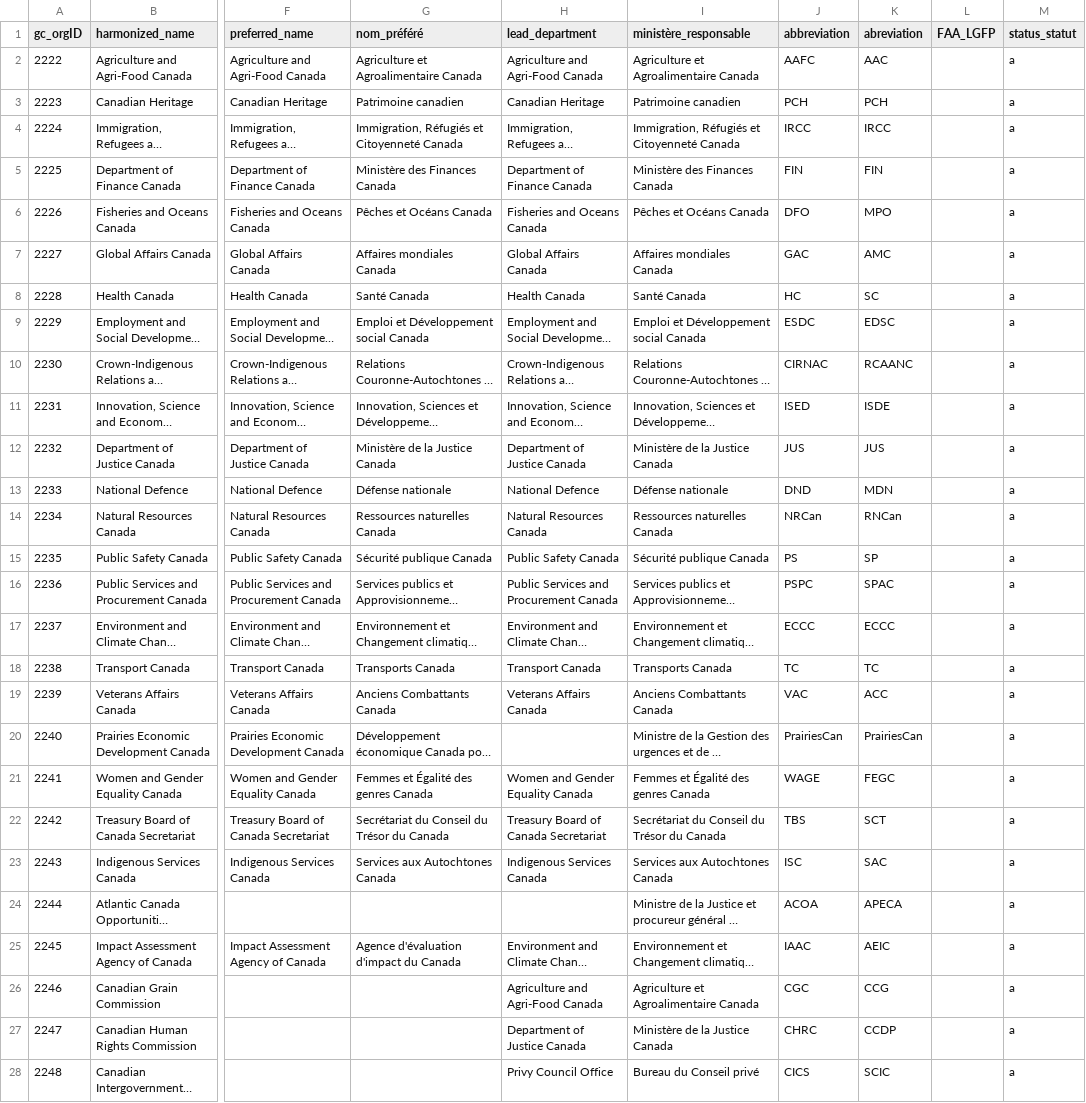
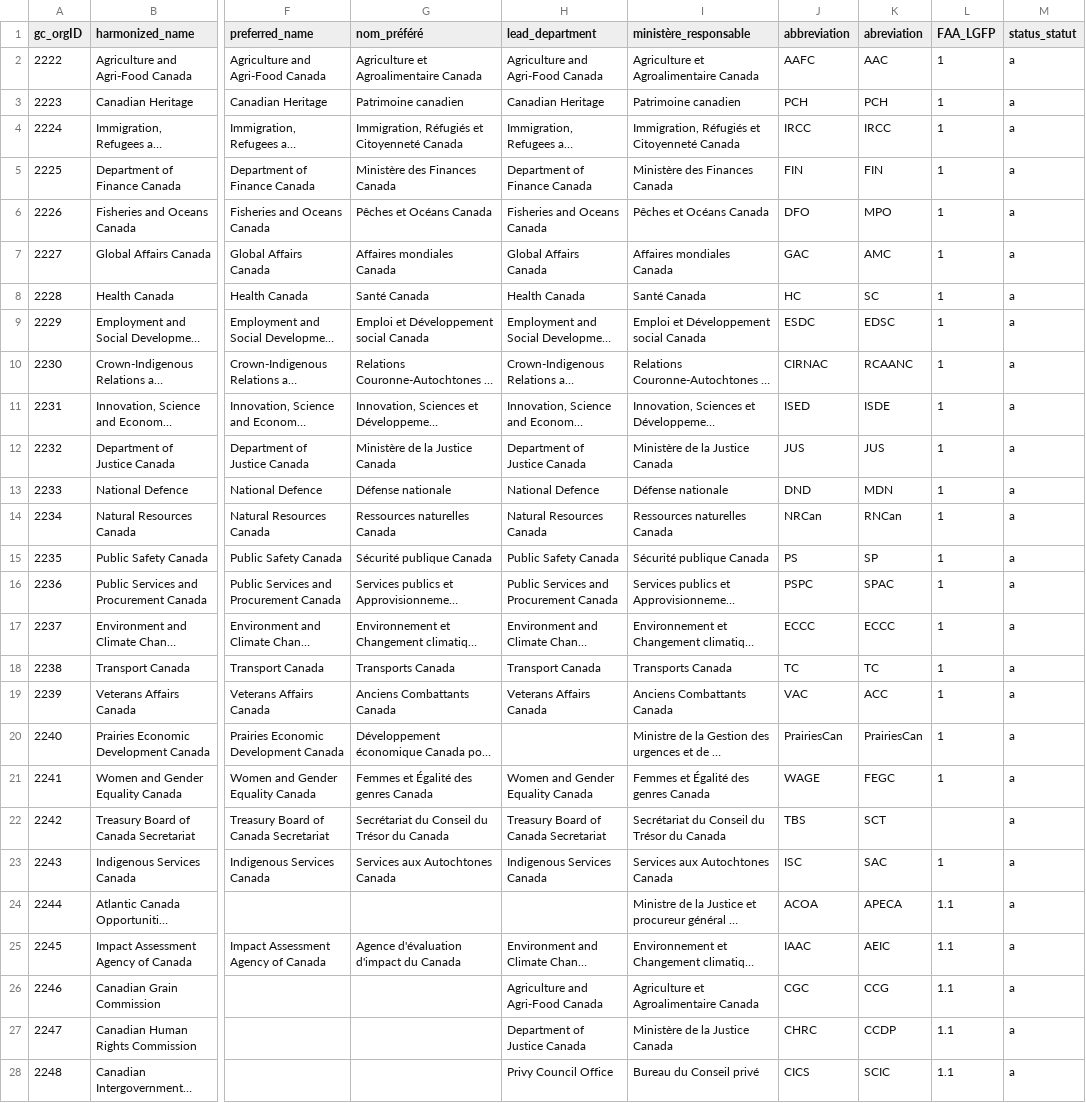
Before and after one commit to CPDI-CPDI/GCOrgName, a CSV file: gc_org_info.csv, drawn as a sheet; only a part is shown, gaps mark what is left out; long unchanged cells end in …; the diff covers the shown part only; the diff names each change by its address in the sheet, - before the commit and + after, or states it on an @@ line.

```diff
--- a/gc_org_info.csv
+++ b/gc_org_info.csv
-L2:L21 (FAA_LGFP): (empty)
+L2:L21 (FAA_LGFP): 1
-L23 (FAA_LGFP): (empty)
+L23 (FAA_LGFP): 1
-L24:L28 (FAA_LGFP): (empty)
+L24:L28 (FAA_LGFP): 1.1
```
Also changed, not shown: 116 edited cells elsewhere in this file, org_info_unmapped_rows.csv.
